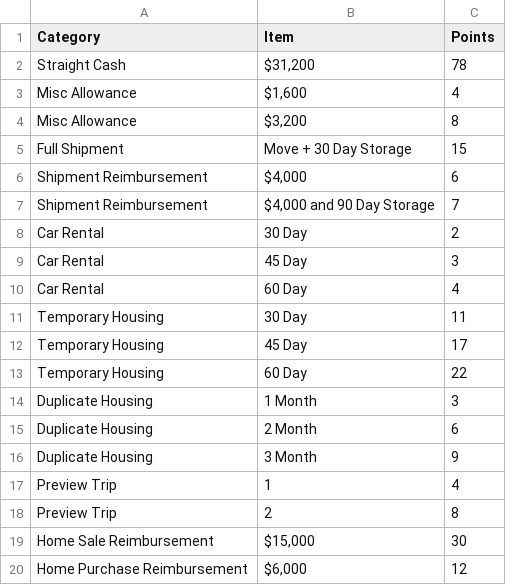
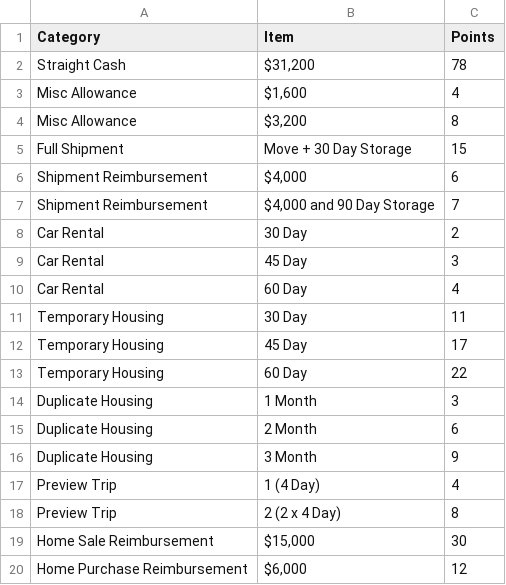
Before and after one commit to amirburbea/relocation, a CSV file: items.csv, drawn as a sheet; the diff names each change by its address in the sheet, - before the commit and + after, or states it on an @@ line.

```diff
--- a/items.csv
+++ b/items.csv
-B17 (Item): 1
+B17 (Item): 1 (4 Day)
-B18 (Item): 2
+B18 (Item): 2 (2 x 4 Day)
```
Also changed, not shown: 3 other files.
